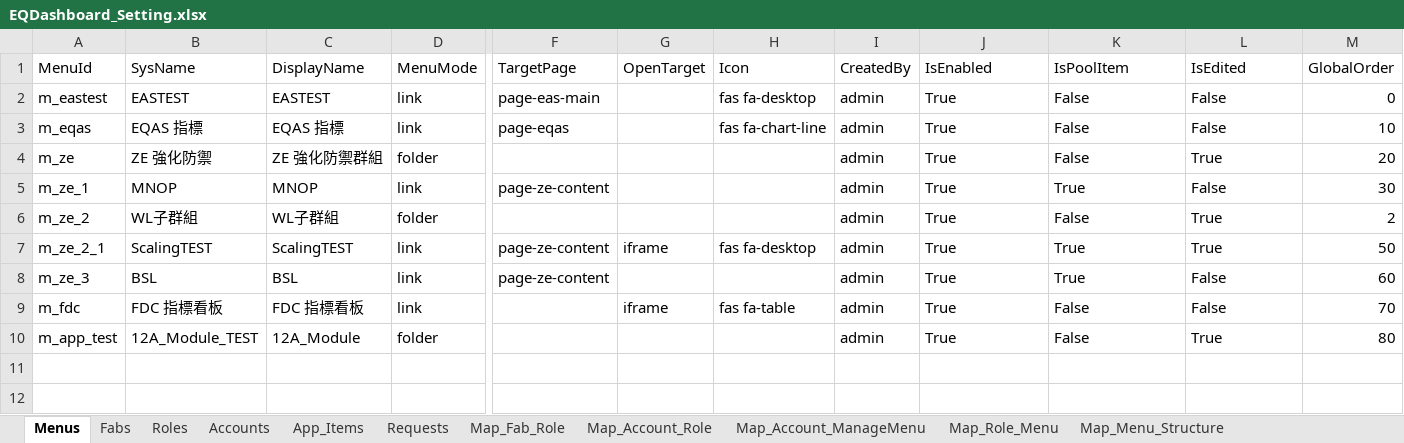
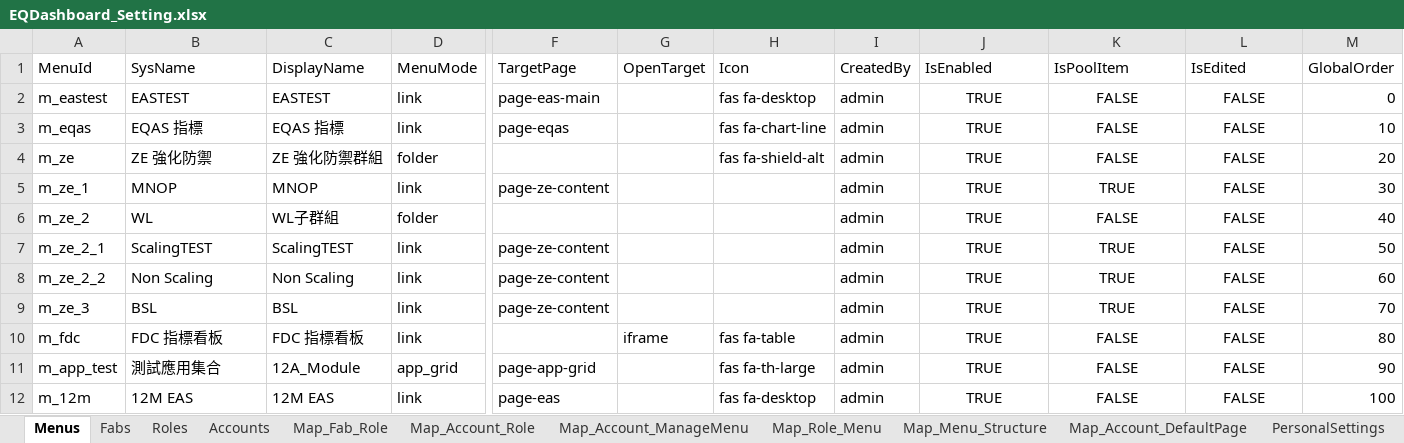
Before and after one commit to lousyqq/EQDashboard, an Excel workbook: EQDashboard_Setting.xlsx, sheet Menus, drawn as a sheet; only a part is shown, gaps mark what is left out; values as stored, in another font and other column widths than the file's, no borders; addresses are those after the commit; rows hold the shown columns only; the diff names each change by its address in the sheet, - before the commit and + after, or states it on an @@ line.

```diff
--- a/EQDashboard_Setting.xlsx (sheet Menus)
+++ b/EQDashboard_Setting.xlsx (sheet Menus)
-sheet tab: App_Items
-sheet tab: Requests
+sheet tab: Map_Account_DefaultPage
+sheet tab: PersonalSettings
-J2:J7 (IsEnabled): True
+J2:J7 (IsEnabled): TRUE
-J2:L7 alignment: left
+J2:L7 alignment: center
-K2:K4 (IsPoolItem): False
+K2:K4 (IsPoolItem): FALSE
-L2:L3 (IsEdited): False
+L2:L3 (IsEdited): FALSE
-H4 (Icon): (empty)
+H4 (Icon): fas fa-shield-alt
-L4 (IsEdited): True
+L4 (IsEdited): FALSE
-K5 (IsPoolItem): True
+K5 (IsPoolItem): TRUE
-L5 (IsEdited): False
+L5 (IsEdited): FALSE
-B6 (SysName): WL子群組
+B6 (SysName): WL
-K6 (IsPoolItem): False
+K6 (IsPoolItem): FALSE
-L6:L7 (IsEdited): True
+L6:L7 (IsEdited): FALSE
-M6 (GlobalOrder): 2
+M6 (GlobalOrder): 40
-G7 (OpenTarget): iframe
+G7 (OpenTarget): (empty)
-H7 (Icon): fas fa-desktop
+H7 (Icon): (empty)
-K7 (IsPoolItem): True
+K7 (IsPoolItem): TRUE
+row 8: m_ze_2_2 | Non Scaling | Non Scaling | link | page-ze-content |  |  | admin | TRUE | TRUE | FALSE | 60
-J9:J11 (IsEnabled): True
+J9:J11 (IsEnabled): TRUE
-J9:L11 alignment: left
+J9:L11 alignment: center
-K9 (IsPoolItem): True
+K9 (IsPoolItem): TRUE
-L9:L10 (IsEdited): False
+L9:L10 (IsEdited): FALSE
-M9 (GlobalOrder): 60
+M9 (GlobalOrder): 70
-K10:K11 (IsPoolItem): False
+K10:K11 (IsPoolItem): FALSE
-M10 (GlobalOrder): 70
+M10 (GlobalOrder): 80
-B11 (SysName): 12A_Module_TEST
+B11 (SysName): 測試應用集合
-D11 (MenuMode): folder
+D11 (MenuMode): app_grid
-F11 (TargetPage): (empty)
+F11 (TargetPage): page-app-grid
-H11 (Icon): (empty)
+H11 (Icon): fas fa-th-large
-L11 (IsEdited): True
+L11 (IsEdited): FALSE
-M11 (GlobalOrder): 80
+M11 (GlobalOrder): 90
+row 12: m_12m | 12M EAS | 12M EAS | link | page-eas |  | fas fa-desktop | admin | TRUE | FALSE | FALSE | 100
```
Also changed, not shown: sheet Accounts, sheet Map_Role_Menu, sheet Map_Menu_Structure, sheet Map_Account_ManageMenu, sheet Fabs, 1 other file.
